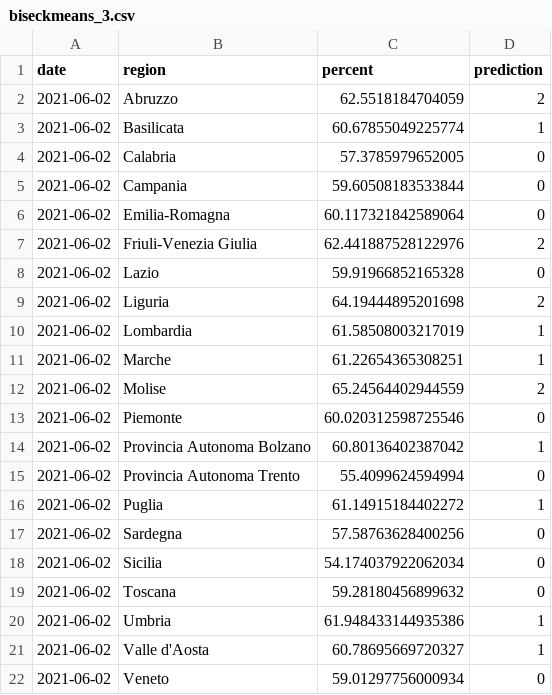
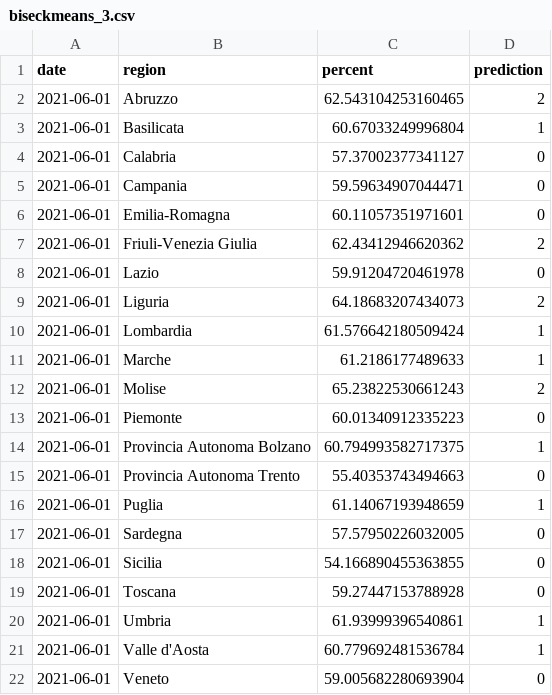
Before and after one commit to Alefanfi/SABD, a CSV file: output/query3/biseckmeans_3.csv, drawn as a sheet.

```diff
--- a/output/query3/biseckmeans_3.csv
+++ b/output/query3/biseckmeans_3.csv
@@ -1,22 +1,22 @@
 date,region,percent,prediction
-2021-06-02,Abruzzo,62.5518184704059,2
-2021-06-02,Basilicata,60.67855049225774,1
-2021-06-02,Calabria,57.3785979652005,0
-2021-06-02,Campania,59.60508183533844,0
-2021-06-02,Emilia-Romagna,60.117321842589064,0
-2021-06-02,Friuli-Venezia Giulia,62.441887528122976,2
-2021-06-02,Lazio,59.91966852165328,0
-2021-06-02,Liguria,64.19444895201698,2
-2021-06-02,Lombardia,61.58508003217019,1
-2021-06-02,Marche,61.22654365308251,1
-2021-06-02,Molise,65.24564402944559,2
-2021-06-02,Piemonte,60.020312598725546,0
-2021-06-02,Provincia Autonoma Bolzano,60.80136402387042,1
-2021-06-02,Provincia Autonoma Trento,55.4099624594994,0
-2021-06-02,Puglia,61.14915184402272,1
-2021-06-02,Sardegna,57.58763628400256,0
-2021-06-02,Sicilia,54.174037922062034,0
-2021-06-02,Toscana,59.28180456899632,0
-2021-06-02,Umbria,61.948433144935386,1
-2021-06-02,Valle d'Aosta,60.78695669720327,1
-2021-06-02,Veneto,59.01297756000934,0
+2021-06-01,Abruzzo,62.543104253160465,2
+2021-06-01,Basilicata,60.67033249996804,1
+2021-06-01,Calabria,57.37002377341127,0
+2021-06-01,Campania,59.59634907044471,0
+2021-06-01,Emilia-Romagna,60.11057351971601,0
+2021-06-01,Friuli-Venezia Giulia,62.43412946620362,2
+2021-06-01,Lazio,59.91204720461978,0
+2021-06-01,Liguria,64.18683207434073,2
+2021-06-01,Lombardia,61.576642180509424,1
+2021-06-01,Marche,61.2186177489633,1
+2021-06-01,Molise,65.23822530661243,2
+2021-06-01,Piemonte,60.01340912335223,0
+2021-06-01,Provincia Autonoma Bolzano,60.794993582717375,1
+2021-06-01,Provincia Autonoma Trento,55.40353743494663,0
+2021-06-01,Puglia,61.14067193948659,1
+2021-06-01,Sardegna,57.57950226032005,0
+2021-06-01,Sicilia,54.166890455363855,0
+2021-06-01,Toscana,59.27447153788928,0
+2021-06-01,Umbria,61.93999396540861,1
+2021-06-01,Valle d'Aosta,60.779692481536784,1
+2021-06-01,Veneto,59.005682280693904,0
```
Also changed, not shown: output/query3/biseckmeans_2.csv, output/query3/kmeans_2.csv, 15 other files.
